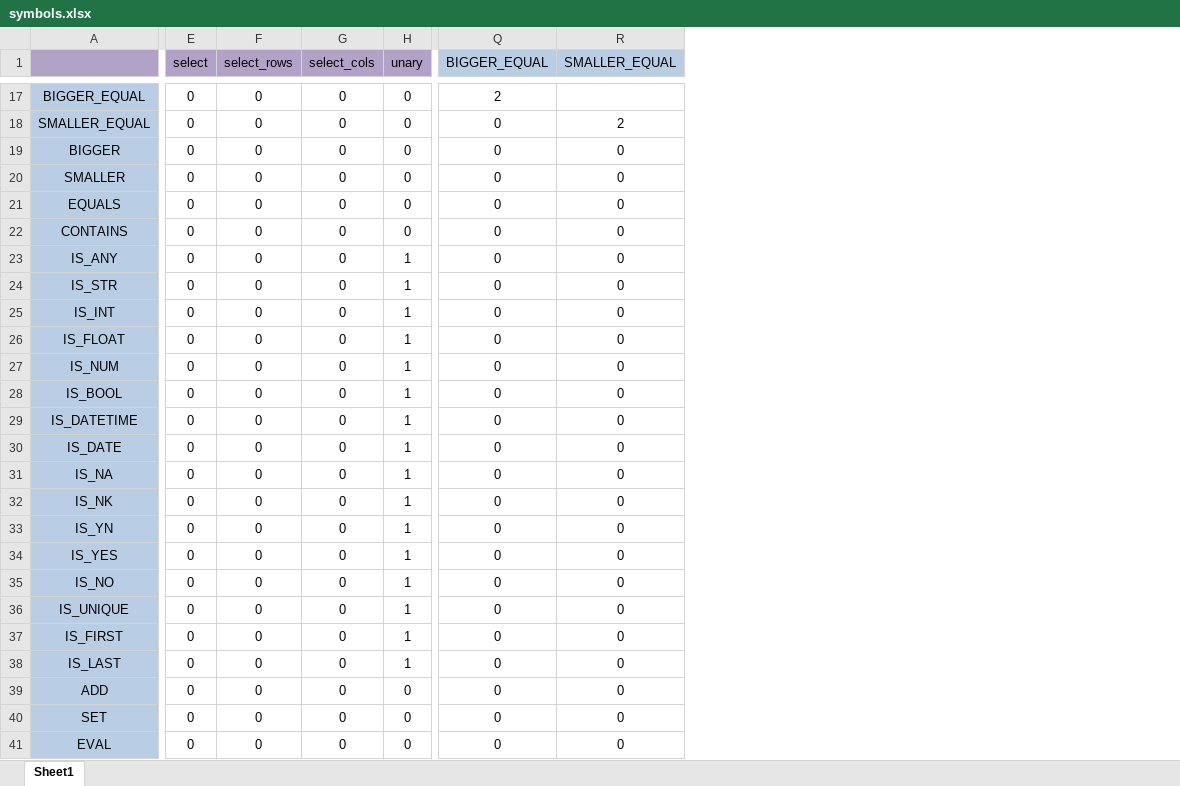
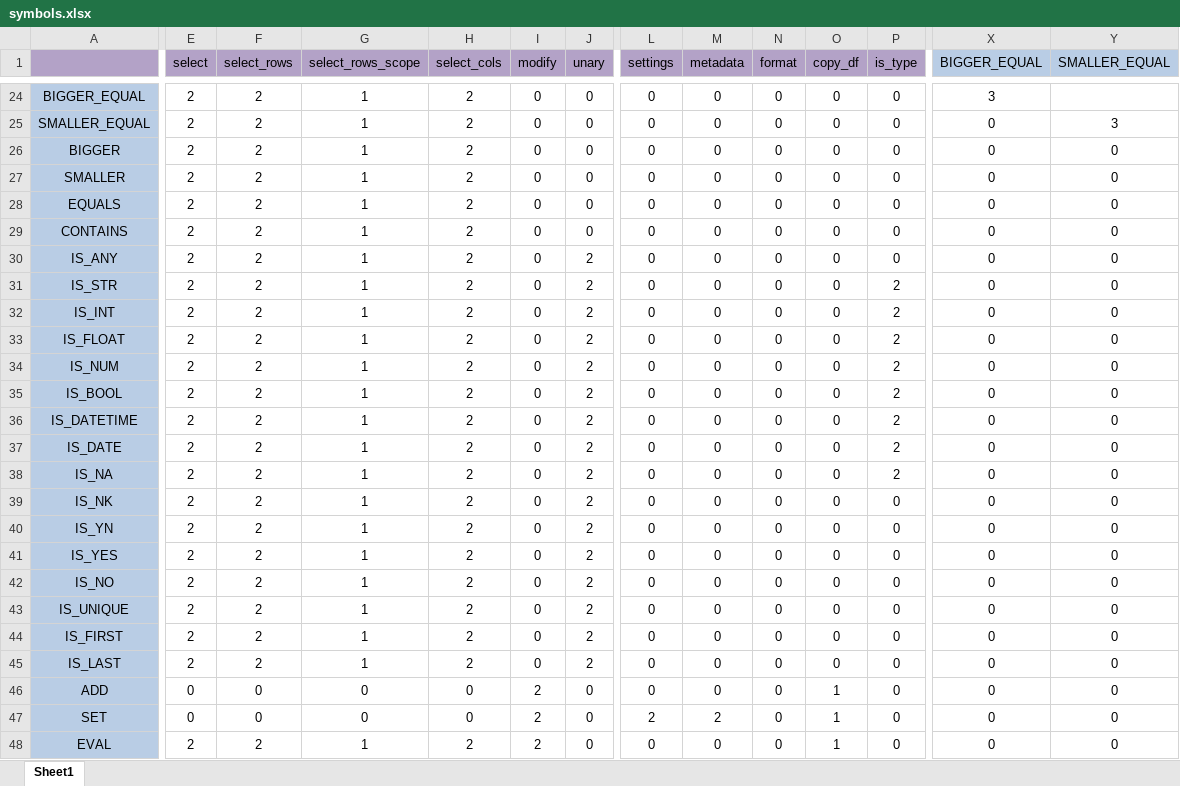
Before and after one commit to MartinVoelkl94/qplib_dev, an Excel workbook: qplib/data/symbols.xlsx, sheet Sheet1, drawn as a sheet; only a part is shown, gaps mark what is left out; values as stored, in another font and other column widths than the file's, no borders; conditional formats not drawn; addresses are those after the commit; the diff covers the shown part only; the diff names each change by its address in the sheet, - before the commit and + after, or states it on an @@ line.

```diff
--- a/qplib/data/symbols.xlsx (sheet Sheet1)
+++ b/qplib/data/symbols.xlsx (sheet Sheet1)
+column G (select_rows_scope), rows 24-48: 1 | 1 | 1 | 1 | 1 | 1 | 1 | 1 | 1 | 1 | 1 | 1 | 1 | 1 | 1 | 1 | 1 | 1 | 1 | 1 | 1 | 1 | 0 | 0 | 1
+column I (modify), rows 24-48: 0 | 0 | 0 | 0 | 0 | 0 | 0 | 0 | 0 | 0 | 0 | 0 | 0 | 0 | 0 | 0 | 0 | 0 | 0 | 0 | 0 | 0 | 2 | 2 | 2
+column L (settings), rows 24-48: 0 | 0 | 0 | 0 | 0 | 0 | 0 | 0 | 0 | 0 | 0 | 0 | 0 | 0 | 0 | 0 | 0 | 0 | 0 | 0 | 0 | 0 | 0 | 2 | 0
+column M (metadata), rows 24-48: 0 | 0 | 0 | 0 | 0 | 0 | 0 | 0 | 0 | 0 | 0 | 0 | 0 | 0 | 0 | 0 | 0 | 0 | 0 | 0 | 0 | 0 | 0 | 2 | 0
+column N (format), rows 24-48: all 0
+column O (copy_df), rows 24-48: 0 | 0 | 0 | 0 | 0 | 0 | 0 | 0 | 0 | 0 | 0 | 0 | 0 | 0 | 0 | 0 | 0 | 0 | 0 | 0 | 0 | 0 | 1 | 1 | 1
+column P (is_type), rows 24-48: 0 | 0 | 0 | 0 | 0 | 0 | 0 | 2 | 2 | 2 | 2 | 2 | 2 | 2 | 2 | 0 | 0 | 0 | 0 | 0 | 0 | 0 | 0 | 0 | 0
-E24:E45 (select): 0
+E24:E45 (select): 2
-F24:F45 (select_rows): 0
+F24:F45 (select_rows): 2
-H24:H45 (select_cols): 0
+H24:H45 (select_cols): 2
-X24 (BIGGER_EQUAL): 2
+X24 (BIGGER_EQUAL): 3
-Y25 (SMALLER_EQUAL): 2
+Y25 (SMALLER_EQUAL): 3
-J30:J45 (unary): 1
+J30:J45 (unary): 2
-E48 (select): 0
+E48 (select): 2
-F48 (select_rows): 0
+F48 (select_rows): 2
-H48 (select_cols): 0
+H48 (select_cols): 2
```
Also changed, not shown: 7 added rows and 144 edited cells elsewhere in this sheet, 5 other files.
